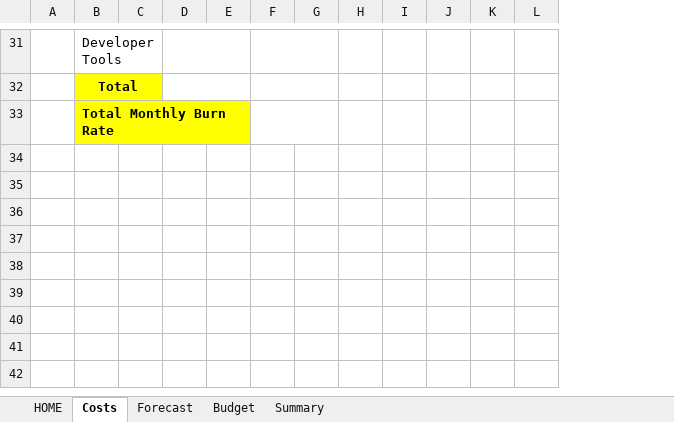
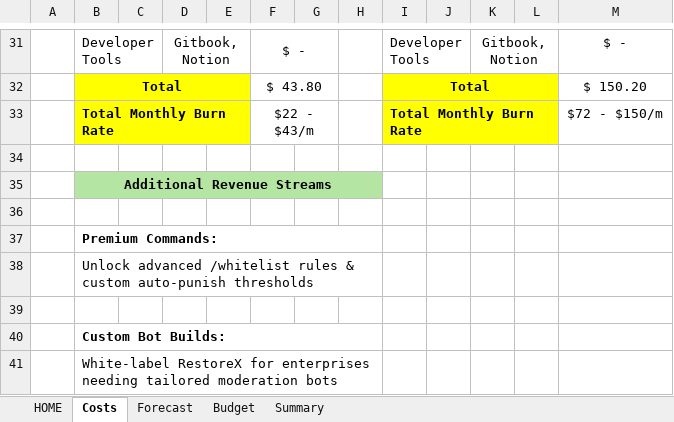
Before and after one commit to inakm/inakm.github.io, an Excel workbook: myprojects/ExelProj/RestoreX_EFP.xlsx, sheet Costs, drawn as a sheet; only a part is shown, gaps mark what is left out; values as stored, in another font and other column widths than the file's, no borders; charts and pictures not drawn; removed rows and columns are numbered as before the commit, all else as after; the diff covers the shown part only; the diff names each change by its address in the sheet, - before the commit and + after, or states it on an @@ line.

```diff
--- a/myprojects/ExelProj/RestoreX_EFP.xlsx (sheet Costs)
+++ b/myprojects/ExelProj/RestoreX_EFP.xlsx (sheet Costs)
+column M, rows 31-33: $ - | $ 150.20 | $72 - $150/m
-D31: (empty)
+D31: Gitbook, Notion
-F31: (empty)
+F31: $ -
-I31: (empty)
+I31: Developer Tools
+I31:J31 merged
-K31: (empty)
+K31: Gitbook, Notion
+K31:L31 merged
-B32:C32 merged
+B32:E32 merged
-D32:E32 fill: none
+D32:E32 fill: #FFFF00
-D32:E32 merged
-F32: (empty)
+F32: $ 43.80
-I32: (empty)
+I32: Total
-I32:L33 fill: none
+I32:L33 fill: #FFFF00
+I32:L32 merged
-F33: (empty)
+F33: $22 - $43/m
-I33: (empty)
+I33: Total Monthly Burn Rate
+I33:L33 merged
+row 34: (empty)
+row 35:  | Additional Revenue Streams
+row 36: (empty)
+row 37:  | Premium Commands:
+row 38:  | Unlock advanced /whitelist rules & custom auto-punish thresholds
+row 39: (empty)
+row 40:  | Custom Bot Builds:
+row 41:  | White-label RestoreX for enterprises needing tailored moderation bots
```
Also changed, not shown: 2 added rows, 2 removed rows, 59 edited cells, cell formats and merged cells elsewhere in this sheet, sheet Forecast, sheet Summary, 8 other files.
